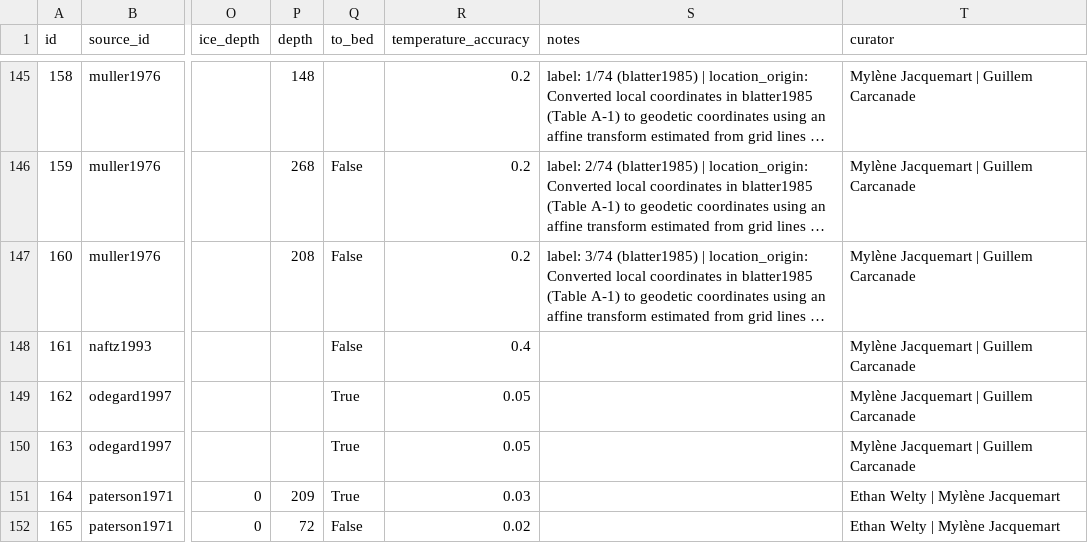
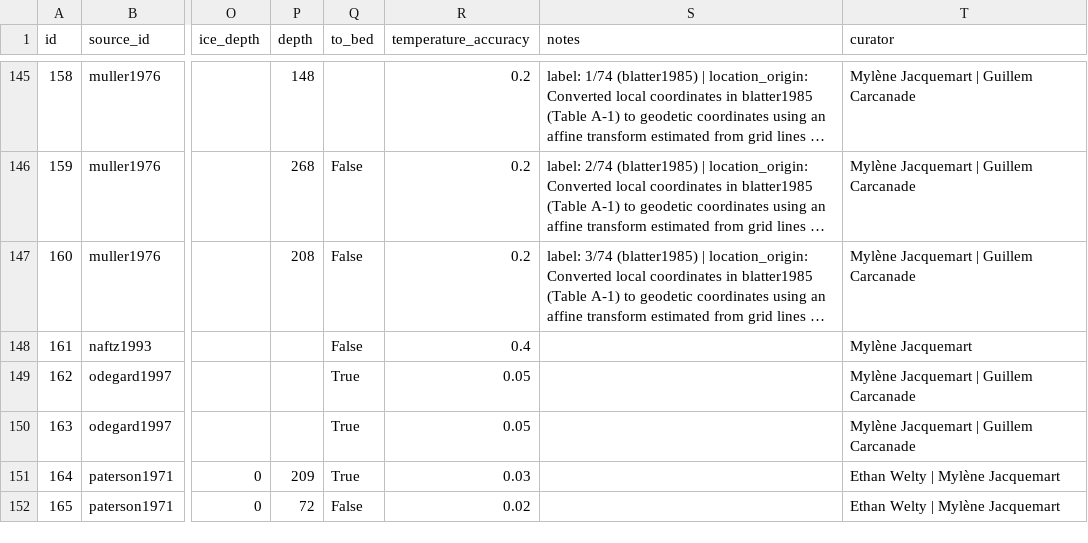
Before and after one commit to mjacqu/glenglat, a CSV file: data/borehole.csv, drawn as a sheet; only a part is shown, gaps mark what is left out; long unchanged cells end in …; the diff covers the shown part only; the diff names each change by its address in the sheet, - before the commit and + after, or states it on an @@ line.

Commit message:
Remove Guillem as curator from some boreholes
Remove Guillem from boreholes with no digitized profiles.

```diff
--- a/data/borehole.csv
+++ b/data/borehole.csv
-T148 (curator): Mylène Jacquemart | Guillem Carcanade
+T148 (curator): Mylène Jacquemart
```
Also changed, not shown: 13 edited cells elsewhere in this file.
